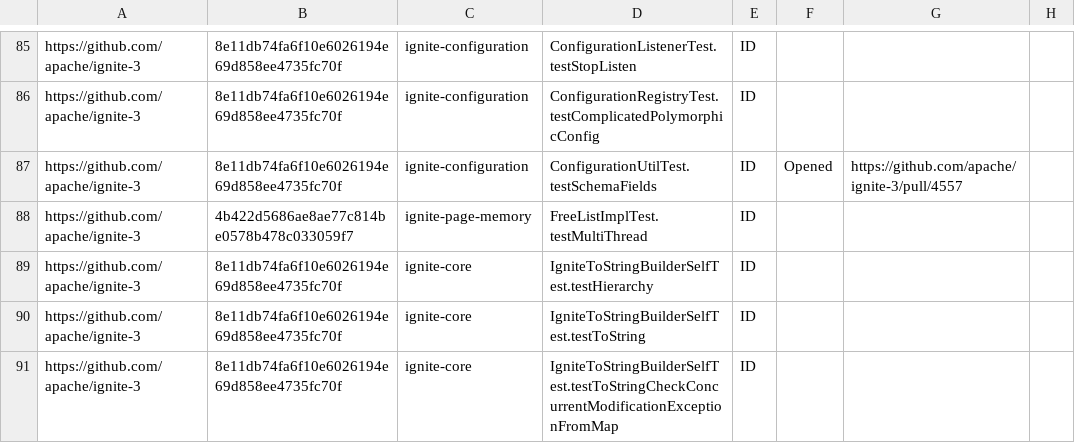
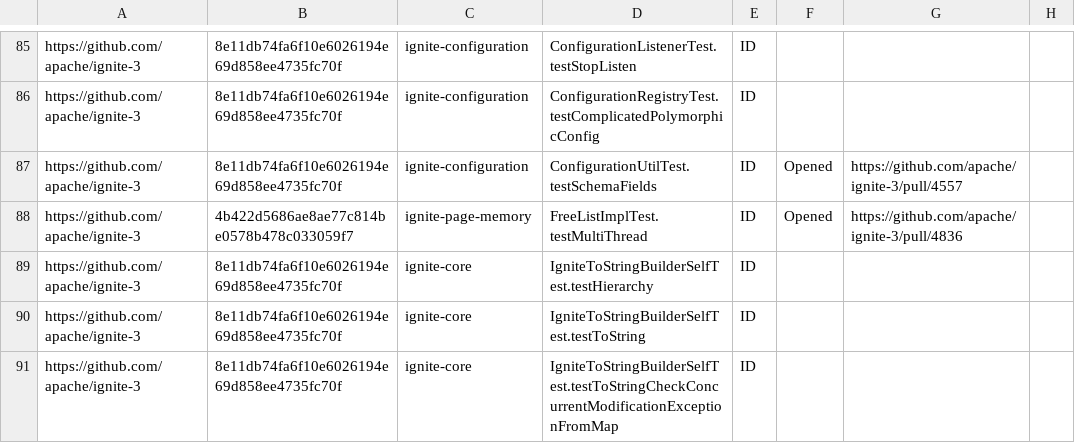
Before and after one commit to winglam/idoft-637, a CSV file: gr-data.csv, drawn as a sheet; only a part is shown, gaps mark what is left out.

Commit message:
open 1 pr

```diff
--- a/gr-data.csv
+++ b/gr-data.csv
@@ -87,3 +87,3 @@ https://github.com/apache/ignite-3,8e11db74fa6f10e6026194e69d858ee4735fc70f,igni
 https://github.com/apache/ignite-3,8e11db74fa6f10e6026194e69d858ee4735fc70f,ignite-configuration,ConfigurationUtilTest.testSchemaFields,ID,Opened,https://github.com/apache/ignite-3/pull/4557,
-https://github.com/apache/ignite-3,4b422d5686ae8ae77c814be0578b478c033059f7,ignite-page-memory,FreeListImplTest.testMultiThread,ID,,,
+https://github.com/apache/ignite-3,4b422d5686ae8ae77c814be0578b478c033059f7,ignite-page-memory,FreeListImplTest.testMultiThread,ID,Opened,https://github.com/apache/ignite-3/pull/4836,
 https://github.com/apache/ignite-3,8e11db74fa6f10e6026194e69d858ee4735fc70f,ignite-core,IgniteToStringBuilderSelfTest.testHierarchy,ID,,,
```
